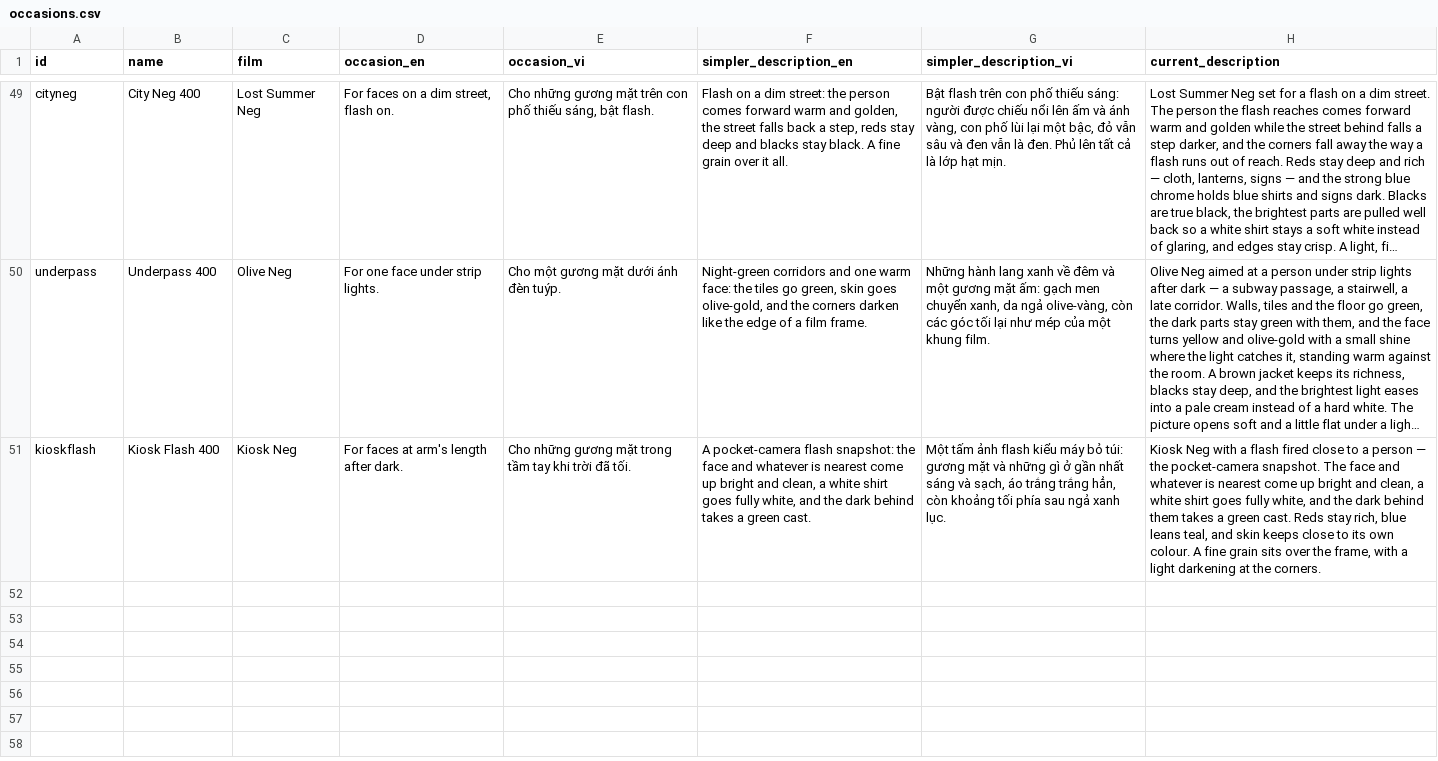
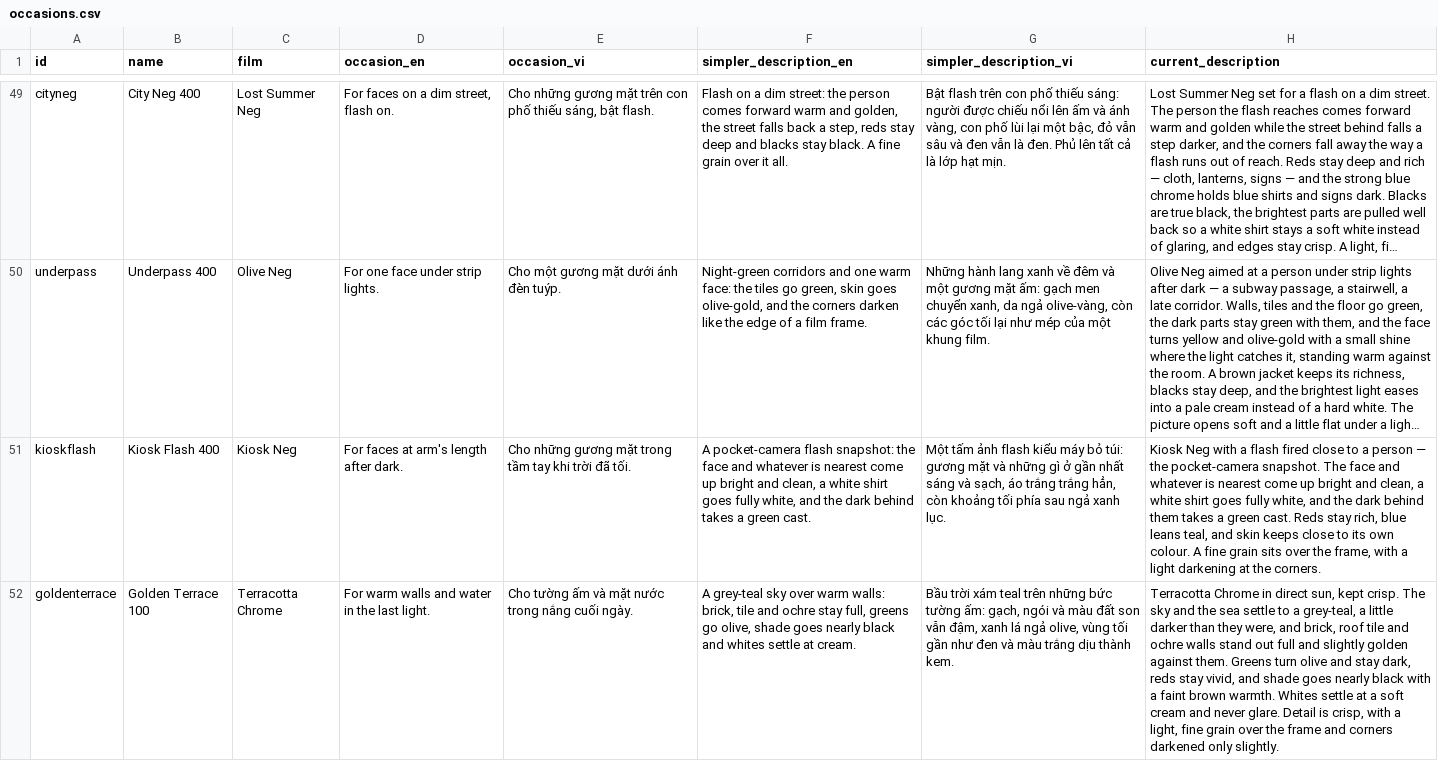
Before and after one commit to trunghai298/fondercam-site, a CSV file: recipes/data/occasions.csv, drawn as a sheet; only a part is shown, gaps mark what is left out; long unchanged cells end in …; the diff names each change by its address in the sheet, - before the commit and + after, or states it on an @@ line.

Commit message:
feat(recipes): Terracotta Chrome and Golden Terrace 100 join the catalogue (#25)
* feat(recipes): Terracotta Chrome and Golden Terrace 100 join the catalogue

The catalogue snapshot takes the app's fifty-first recipe, Golden Terrace
100, and its film, Terracotta Chrome, with the app's own English and
Vietnamese text, its bundled sample as the card picture, and an occasion
line. The film's palette is the dump tool's output for that one film. The
homepage counts 41 films. The recipe has no same-frame export, so it is not
on the shared-scene strip and its card carries no link to it.

* fix(recipes): Golden Terrace 100's occasion line fits its sample

The line named old rooftops, and the sample is a yacht under a wooded hillside at sunset. It now reads "For warm walls and water in the last light."

```diff
--- a/recipes/data/occasions.csv
+++ b/recipes/data/occasions.csv
+row 52: goldenterrace | Golden Terrace 100 | Terracotta Chrome | For warm walls and water in the last light. | Cho tường ấm và mặt nước trong nắng cuối ngày. | A grey-teal sky over warm walls: brick, tile and ochre stay full, greens go olive, shade goes nearly black and whites settle at cream. | Bầu trời xám teal trên những bức tường ấm: gạch, ngói và màu đất son vẫn đậm, xanh lá ngả olive, vùng tối gần như đen và màu trắng dịu thành kem. | Terracotta Chrome in direct sun, kept crisp. The sky and the sea settle to a grey-teal, a little darker than they were, and brick, roof tile and ochre walls stand out full and slightly golden against them. Greens turn olive and stay dark, reds stay vivid, and shade goes nearly black with a faint brown warmth. Whites settle at a soft cream and never glare. Detail is crisp, with a light, fine grain over the frame and corners darkened only slightly.
```
Also changed, not shown: 9 other files.
